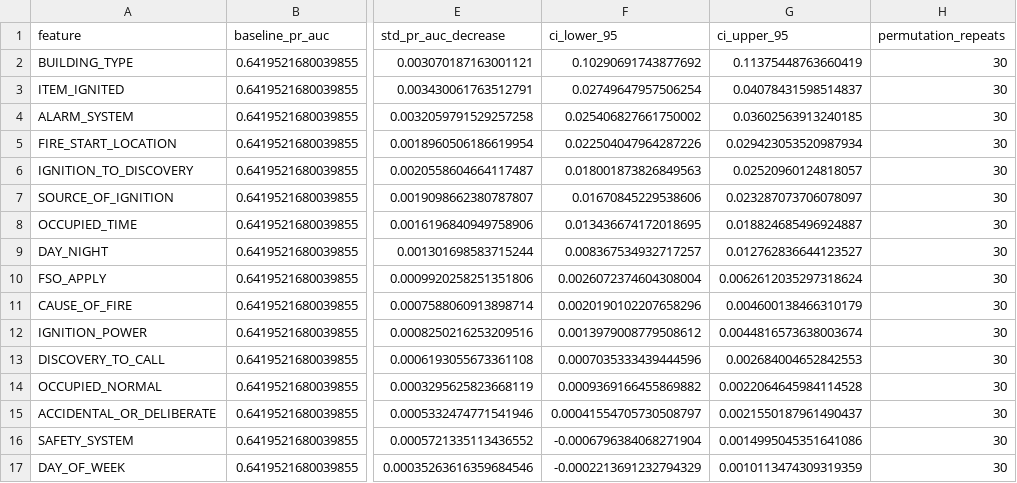
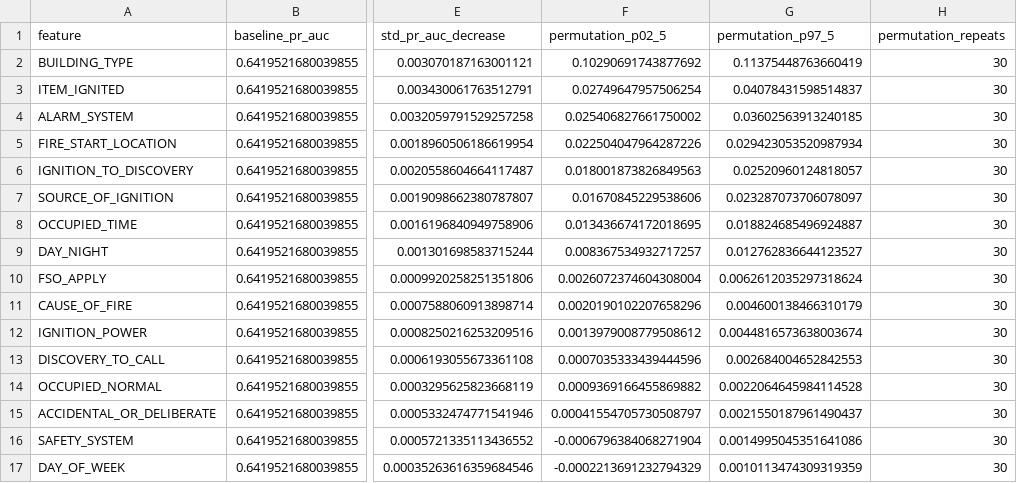
Before and after one commit to jiabin2001/england-non-domestic-fire-ml, a CSV file: outputs/tables/grouped_permutation_importance.csv, drawn as a sheet; only a part is shown, gaps mark what is left out; the diff names each change by its address in the sheet, - before the commit and + after, or states it on an @@ line.

```diff
--- a/outputs/tables/grouped_permutation_importance.csv
+++ b/outputs/tables/grouped_permutation_importance.csv
-F1: ci_lower_95
+F1: permutation_p02_5
-G1: ci_upper_95
+G1: permutation_p97_5
```
Also changed, not shown: outputs/tables/bootstrap_confidence_intervals.csv, outputs/tables/development_validation_performance.csv, 30 other files.
